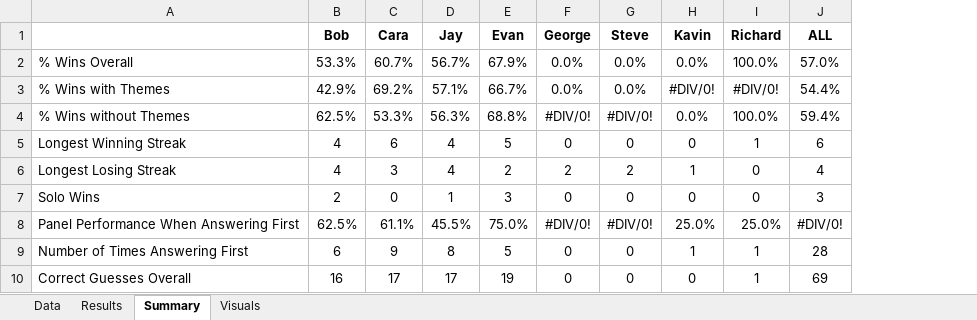
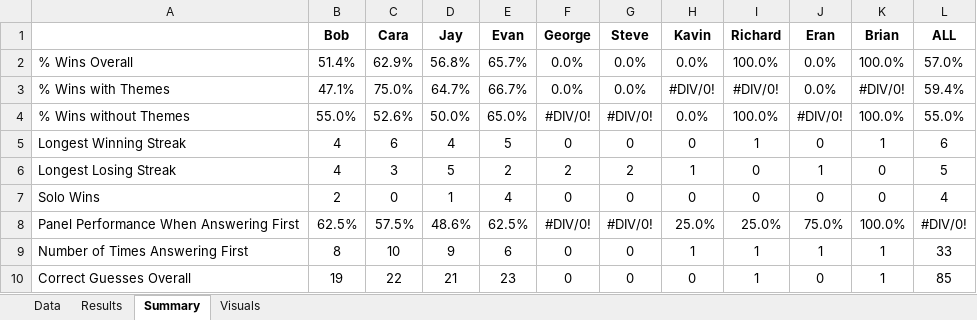
Before and after one commit to wayneheller/SGU_Science_or_Fiction, an Excel workbook: SGU_Science_or_Fiction.xlsx, sheet Summary, drawn as a sheet; only a part is shown; values as stored, in another font and other column widths than the file's, no borders; addresses are those after the commit; the diff covers the shown part only; the diff names each change by its address in the sheet, - before the commit and + after, or states it on an @@ line.

```diff
--- a/SGU_Science_or_Fiction.xlsx (sheet Summary)
+++ b/SGU_Science_or_Fiction.xlsx (sheet Summary)
+column J (Eran), rows 2-10: 0.0% | 0.0% | #DIV/0! | 0 | 1 | 0 | 75.0% | 1 | 0
+column K (Brian), rows 2-10: 100.0% | #DIV/0! | 100.0% | 1 | 0 | 0 | 100.0% | 1 | 1
-B2 (Bob): 53.3%
+B2 (Bob): 51.4%
-C2 (Cara): 60.7%
+C2 (Cara): 62.9%
-D2 (Jay): 56.7%
+D2 (Jay): 56.8%
-E2 (Evan): 67.9%
+E2 (Evan): 65.7%
-B3 (Bob): 42.9%
+B3 (Bob): 47.1%
-C3 (Cara): 69.2%
+C3 (Cara): 75.0%
-D3 (Jay): 57.1%
+D3 (Jay): 64.7%
-L3 (ALL): 54.4%
+L3 (ALL): 59.4%
-B4 (Bob): 62.5%
+B4 (Bob): 55.0%
-C4 (Cara): 53.3%
+C4 (Cara): 52.6%
-D4 (Jay): 56.3%
+D4 (Jay): 50.0%
-E4 (Evan): 68.8%
+E4 (Evan): 65.0%
-L4 (ALL): 59.4%
+L4 (ALL): 55.0%
-D6 (Jay): 4
+D6 (Jay): 5
-L6 (ALL): 4
+L6 (ALL): 5
-E7 (Evan): 3
+E7 (Evan): 4
-L7 (ALL): 3
+L7 (ALL): 4
-C8 (Cara): 61.1%
+C8 (Cara): 57.5%
-D8 (Jay): 45.5%
+D8 (Jay): 48.6%
-E8 (Evan): 75.0%
+E8 (Evan): 62.5%
-B9 (Bob): 6
+B9 (Bob): 8
-C9 (Cara): 9
+C9 (Cara): 10
-D9 (Jay): 8
+D9 (Jay): 9
-E9 (Evan): 5
+E9 (Evan): 6
-L9 (ALL): 28
+L9 (ALL): 33
-B10 (Bob): 16
+B10 (Bob): 19
-C10 (Cara): 17
+C10 (Cara): 22
-D10 (Jay): 17
+D10 (Jay): 21
-E10 (Evan): 19
+E10 (Evan): 23
-L10 (ALL): 69
+L10 (ALL): 85
```
Also changed, not shown: 32 edited cells elsewhere in this sheet, sheet Results, sheet Data, formulas that keep their value, charts or pictures.
